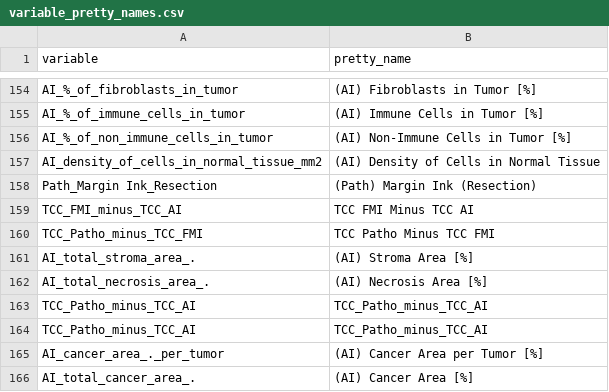
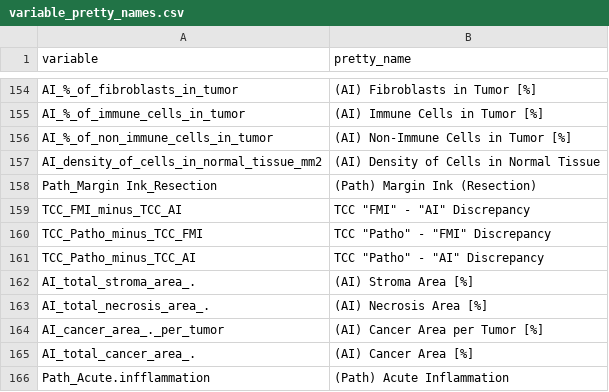
Before and after one commit to jnrunge/Real-World-Evaluation-of-AI-Based-Tumor-Cell-Content-Quantification-for-Molecular-Tumor-Profiling, a CSV file: input/variable_pretty_names.csv, drawn as a sheet; only a part is shown, gaps mark what is left out; the shorter side is filled out with more unchanged rows.

```diff
--- a/input/variable_pretty_names.csv
+++ b/input/variable_pretty_names.csv
@@ -158,8 +158,7 @@ AI_density_of_cells_in_normal_tissue_mm2,(AI) Density of Cells in Normal Tissue
 Path_Margin Ink_Resection,(Path) Margin Ink (Resection)
-TCC_FMI_minus_TCC_AI,TCC FMI Minus TCC AI
-TCC_Patho_minus_TCC_FMI,TCC Patho Minus TCC FMI
+TCC_FMI_minus_TCC_AI,TCC "FMI" - "AI" Discrepancy
+TCC_Patho_minus_TCC_FMI,TCC "Patho" - "FMI" Discrepancy
+TCC_Patho_minus_TCC_AI,TCC "Patho" - "AI" Discrepancy
 AI_total_stroma_area_.,(AI) Stroma Area [%]
 AI_total_necrosis_area_.,(AI) Necrosis Area [%]
-TCC_Patho_minus_TCC_AI,TCC_Patho_minus_TCC_AI
-TCC_Patho_minus_TCC_AI,TCC_Patho_minus_TCC_AI
 AI_cancer_area_._per_tumor,(AI) Cancer Area per Tumor [%]
```
Also changed, not shown: 2 other files.
